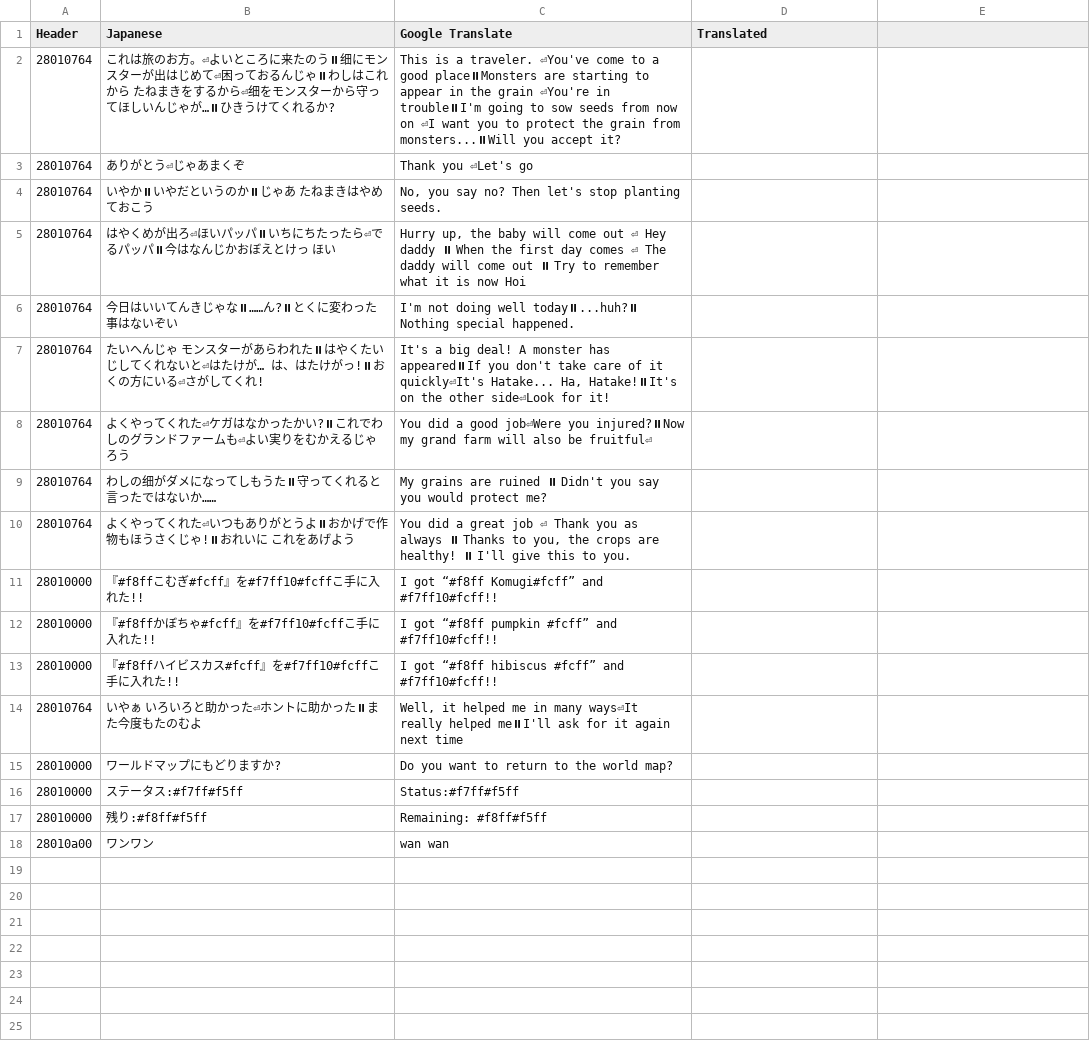
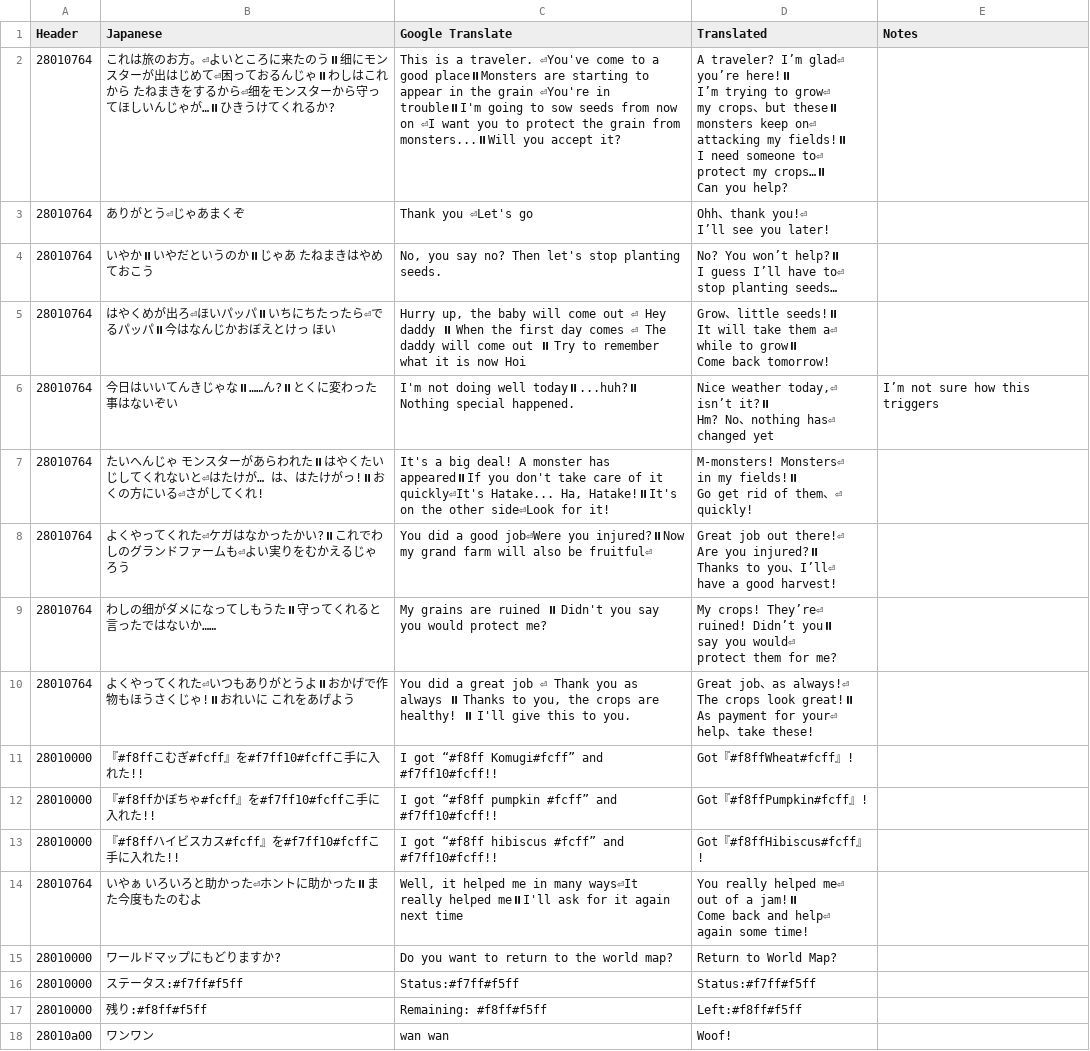
Before and after one commit to Tayrtahn/deltora-translation-tsv, a TSV file: 2190 - 27952556.tsv, drawn as a sheet.

Commit message:
Grand Farm text translated

```diff
--- a/2190 - 27952556.tsv
+++ b/2190 - 27952556.tsv
@@ -1,18 +1,50 @@
-Header	Japanese	Google Translate	Translated
-28010764	これは旅のお方。⏎よいところに来たのう⏸细にモンスターが出はじめて⏎困っておるんじゃ⏸わしはこれから たねまきをするから⏎细をモンスターから守ってほしいんじゃが…⏸ひきうけてくれるか?	This is a traveler. ⏎You've come to a good place⏸Monsters are starting to appear in the grain ⏎You're in trouble⏸I'm going to sow seeds from now on ⏎I want you to protect the grain from monsters...⏸Will you accept it?	
-28010764	ありがとう⏎じゃあまくぞ	Thank you ⏎Let's go	
-28010764	いやか⏸いやだというのか⏸じゃあ たねまきはやめておこう	No, you say no? Then let's stop planting seeds.	
-28010764	はやくめが出ろ⏎ほいパッパ⏸いちにちたったら⏎でるパッパ⏸今はなんじかおぼえとけっ ほい	Hurry up, the baby will come out ⏎ Hey daddy ⏸ When the first day comes ⏎ The daddy will come out ⏸ Try to remember what it is now Hoi	
-28010764	今日はいいてんきじゃな⏸……ん?⏸とくに変わった事はないぞい	I'm not doing well today⏸...huh?⏸ Nothing special happened.	
-28010764	たいへんじゃ モンスターがあらわれた⏸はやくたいじしてくれないと⏎はたけが… は、はたけがっ!⏸おくの方にいる⏎さがしてくれ!	It's a big deal! A monster has appeared⏸If you don't take care of it quickly⏎It's Hatake... Ha, Hatake!⏸It's on the other side⏎Look for it!	
-28010764	よくやってくれた⏎ケガはなかったかい?⏸これでわしのグランドファームも⏎よい実りをむかえるじゃろう	You did a good job⏎Were you injured?⏸Now my grand farm will also be fruitful⏎	
-28010764	わしの细がダメになってしもうた⏸守ってくれると言ったではないか……	My grains are ruined ⏸ Didn't you say you would protect me?	
-28010764	よくやってくれた⏎いつもありがとうよ⏸おかげで作物もほうさくじゃ!⏸おれいに これをあげよう	You did a great job ⏎ Thank you as always ⏸ Thanks to you, the crops are healthy! ⏸ I'll give this to you.	
-28010000	『#f8ffこむぎ#fcff』を#f7ff10#fcffこ手に入れた!!	I got “#f8ff Komugi#fcff” and #f7ff10#fcff!!	
-28010000	『#f8ffかぼちゃ#fcff』を#f7ff10#fcffこ手に入れた!!	I got “#f8ff pumpkin #fcff” and #f7ff10#fcff!!	
-28010000	『#f8ffハイビスカス#fcff』を#f7ff10#fcffこ手に入れた!!	I got “#f8ff hibiscus #fcff” and #f7ff10#fcff!!	
-28010764	いやぁ いろいろと助かった⏎ホントに助かった⏸また今度もたのむよ	Well, it helped me in many ways⏎It really helped me⏸I'll ask for it again next time	
-28010000	ワールドマップにもどりますか?	Do you want to return to the world map?	
-28010000	ステータス:#f7ff#f5ff	Status:#f7ff#f5ff	
-28010000	残り:#f8ff#f5ff	Remaining: #f8ff#f5ff	
-28010a00	ワンワン	wan wan	
+Header	Japanese	Google Translate	Translated	Notes
+28010764	これは旅のお方。⏎よいところに来たのう⏸细にモンスターが出はじめて⏎困っておるんじゃ⏸わしはこれから たねまきをするから⏎细をモンスターから守ってほしいんじゃが…⏸ひきうけてくれるか?	This is a traveler. ⏎You've come to a good place⏸Monsters are starting to appear in the grain ⏎You're in trouble⏸I'm going to sow seeds from now on ⏎I want you to protect the grain from monsters...⏸Will you accept it?	"A traveler? I’m glad⏎
+you’re here!⏸
+I’m trying to grow⏎
+my crops、but these⏸
+monsters keep on⏎
+attacking my fields!⏸
+I need someone to⏎
+protect my crops…⏸
+Can you help?"	
+28010764	ありがとう⏎じゃあまくぞ	Thank you ⏎Let's go	"Ohh、thank you!⏎
+I’ll see you later!"	
+28010764	いやか⏸いやだというのか⏸じゃあ たねまきはやめておこう	"No, you say no? Then let's stop planting seeds."	"No? You won’t help?⏸
+I guess I’ll have to⏎
+stop planting seeds…"	
+28010764	はやくめが出ろ⏎ほいパッパ⏸いちにちたったら⏎でるパッパ⏸今はなんじかおぼえとけっ ほい	"Hurry up, the baby will come out ⏎ Hey daddy ⏸ When the first day comes ⏎ The daddy will come out ⏸ Try to remember what it is now Hoi"	"Grow、little seeds!⏸
+It will take them a⏎
+while to grow⏸
+Come back tomorrow!"	
+28010764	今日はいいてんきじゃな⏸……ん?⏸とくに変わった事はないぞい	I'm not doing well today⏸...huh?⏸ Nothing special happened.	"Nice weather today,⏎
+isn’t it?⏸
+Hm? No、nothing has⏎
+changed yet"	I’m not sure how this triggers
+28010764	たいへんじゃ モンスターがあらわれた⏸はやくたいじしてくれないと⏎はたけが… は、はたけがっ!⏸おくの方にいる⏎さがしてくれ!	"It's a big deal! A monster has appeared⏸If you don't take care of it quickly⏎It's Hatake... Ha, Hatake!⏸It's on the other side⏎Look for it!"	"M-monsters! Monsters⏎
+in my fields!⏸
+Go get rid of them、⏎
+quickly!"	
+28010764	よくやってくれた⏎ケガはなかったかい?⏸これでわしのグランドファームも⏎よい実りをむかえるじゃろう	You did a good job⏎Were you injured?⏸Now my grand farm will also be fruitful⏎	"Great job out there!⏎
+Are you injured?⏸
+Thanks to you、I’ll⏎
+have a good harvest!"	
+28010764	わしの细がダメになってしもうた⏸守ってくれると言ったではないか……	My grains are ruined ⏸ Didn't you say you would protect me?	"My crops! They’re⏎
+ruined! Didn’t you⏸
+say you would⏎
+protect them for me?"	
+28010764	よくやってくれた⏎いつもありがとうよ⏸おかげで作物もほうさくじゃ!⏸おれいに これをあげよう	"You did a great job ⏎ Thank you as always ⏸ Thanks to you, the crops are healthy! ⏸ I'll give this to you."	"Great job、as always!⏎
+The crops look great!⏸
+As payment for your⏎
+help、take these!"	
+28010000	『#f8ffこむぎ#fcff』を#f7ff10#fcffこ手に入れた!!	I got “#f8ff Komugi#fcff” and #f7ff10#fcff!!	Got『#f8ffWheat#fcff』!	
+28010000	『#f8ffかぼちゃ#fcff』を#f7ff10#fcffこ手に入れた!!	I got “#f8ff pumpkin #fcff” and #f7ff10#fcff!!	Got『#f8ffPumpkin#fcff』!	
+28010000	『#f8ffハイビスカス#fcff』を#f7ff10#fcffこ手に入れた!!	I got “#f8ff hibiscus #fcff” and #f7ff10#fcff!!	Got『#f8ffHibiscus#fcff』!	
+28010764	いやぁ いろいろと助かった⏎ホントに助かった⏸また今度もたのむよ	"Well, it helped me in many ways⏎It really helped me⏸I'll ask for it again next time"	"You really helped me⏎
+out of a jam!⏸
+Come back and help⏎
+again some time!"	
+28010000	ワールドマップにもどりますか?	Do you want to return to the world map?	Return to World Map?	
+28010000	ステータス:#f7ff#f5ff	Status:#f7ff#f5ff	Status:#f7ff#f5ff	
+28010000	残り:#f8ff#f5ff	Remaining: #f8ff#f5ff	Left:#f8ff#f5ff	
+28010a00	ワンワン	wan wan	Woof!	
```
